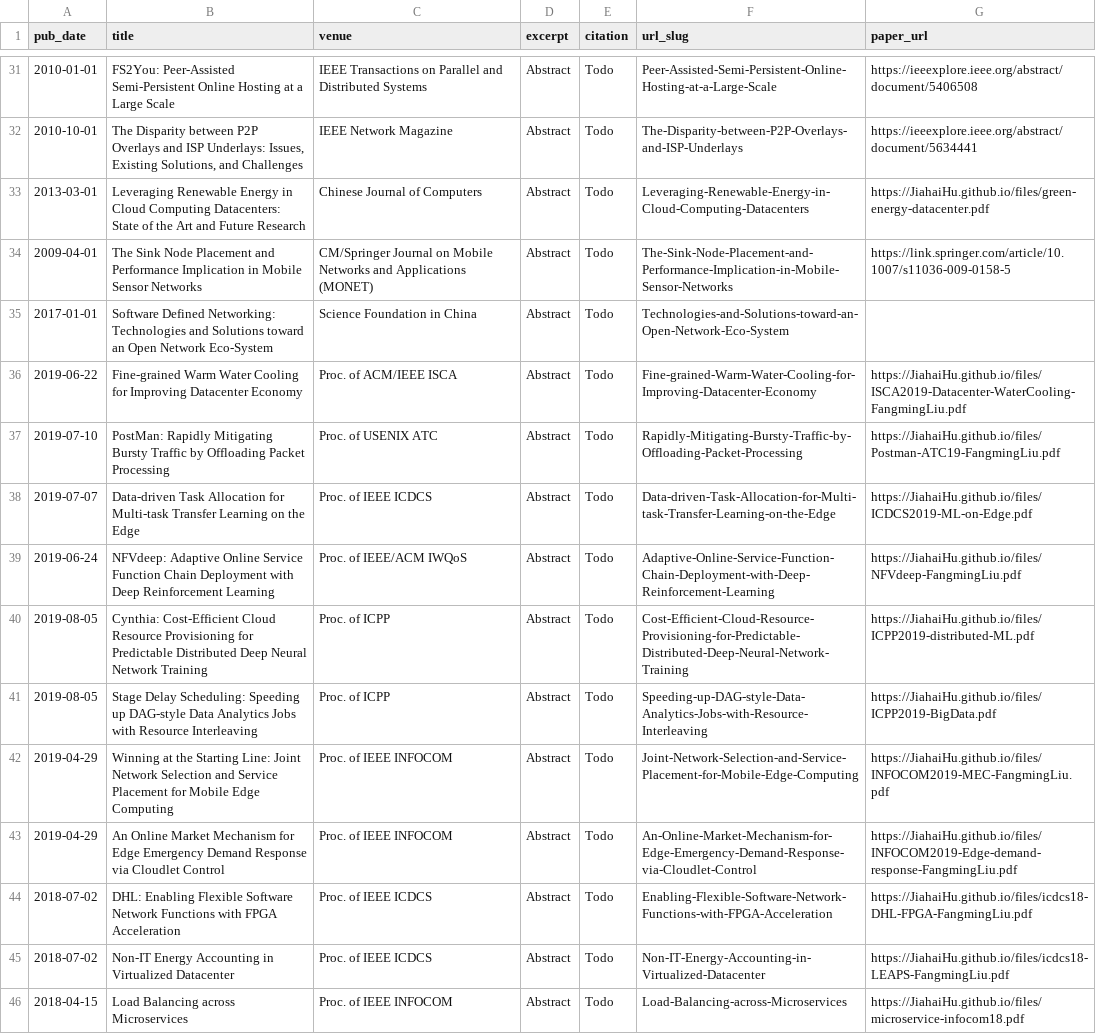
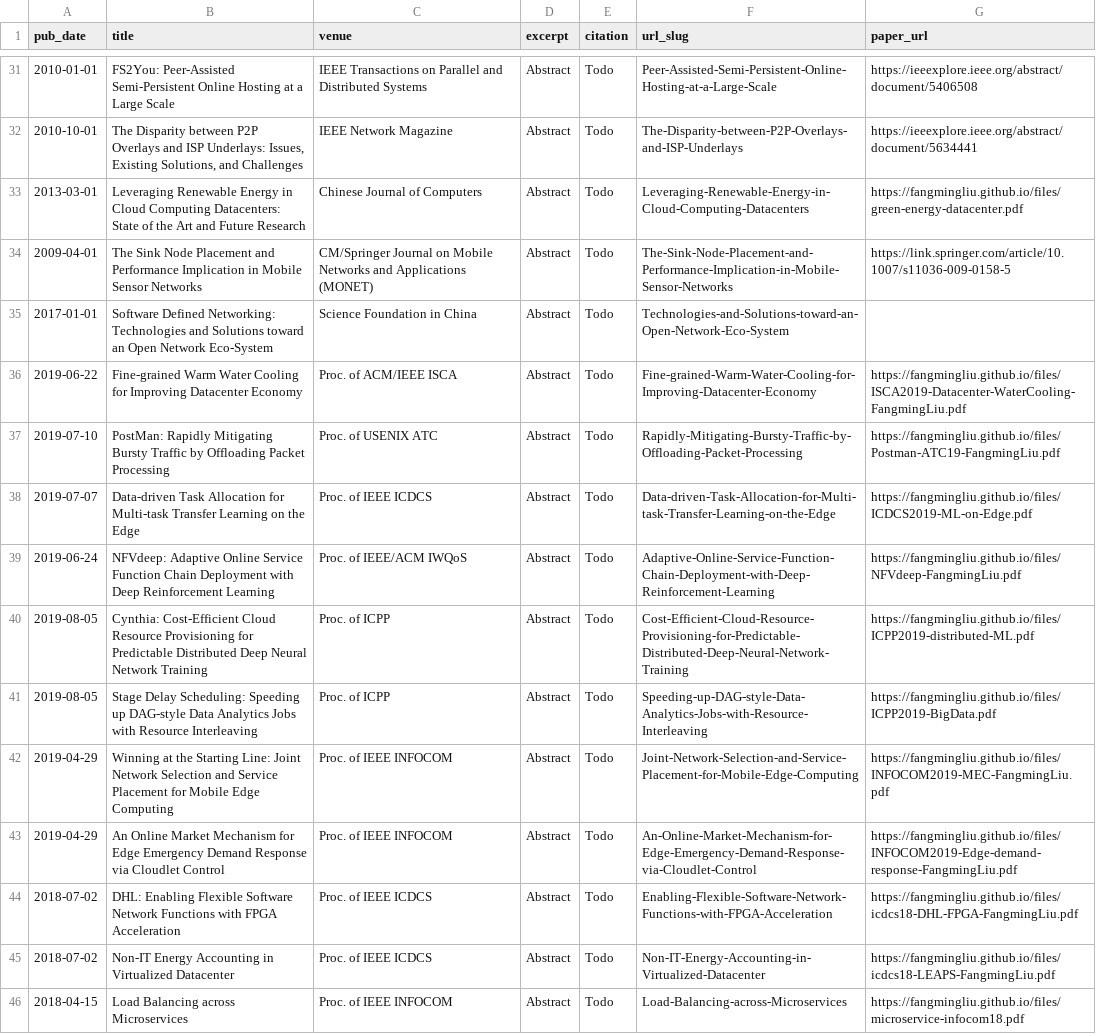
Before and after one commit to FangmingLiu/FangmingLiu.github.io, a TSV file: markdown_generator/publications.tsv, drawn as a sheet; only a part is shown, gaps mark what is left out; the diff covers the shown part only; the diff names each change by its address in the sheet, - before the commit and + after, or states it on an @@ line.

```diff
--- a/markdown_generator/publications.tsv
+++ b/markdown_generator/publications.tsv
-G33 (paper_url): https://JiahaiHu.github.io/files/green-energy-datacenter.pdf
+G33 (paper_url): https://fangmingliu.github.io/files/green-energy-datacenter.pdf
-G36 (paper_url): https://JiahaiHu.github.io/files/ISCA2019-Datacenter-WaterCooling-FangmingLiu.pdf
+G36 (paper_url): https://fangmingliu.github.io/files/ISCA2019-Datacenter-WaterCooling-FangmingLiu.pdf
-G37 (paper_url): https://JiahaiHu.github.io/files/Postman-ATC19-FangmingLiu.pdf
+G37 (paper_url): https://fangmingliu.github.io/files/Postman-ATC19-FangmingLiu.pdf
-G38 (paper_url): https://JiahaiHu.github.io/files/ICDCS2019-ML-on-Edge.pdf
+G38 (paper_url): https://fangmingliu.github.io/files/ICDCS2019-ML-on-Edge.pdf
-G39 (paper_url): https://JiahaiHu.github.io/files/NFVdeep-FangmingLiu.pdf
+G39 (paper_url): https://fangmingliu.github.io/files/NFVdeep-FangmingLiu.pdf
-G40 (paper_url): https://JiahaiHu.github.io/files/ICPP2019-distributed-ML.pdf
+G40 (paper_url): https://fangmingliu.github.io/files/ICPP2019-distributed-ML.pdf
-G41 (paper_url): https://JiahaiHu.github.io/files/ICPP2019-BigData.pdf
+G41 (paper_url): https://fangmingliu.github.io/files/ICPP2019-BigData.pdf
-G42 (paper_url): https://JiahaiHu.github.io/files/INFOCOM2019-MEC-FangmingLiu.pdf
+G42 (paper_url): https://fangmingliu.github.io/files/INFOCOM2019-MEC-FangmingLiu.pdf
-G43 (paper_url): https://JiahaiHu.github.io/files/INFOCOM2019-Edge-demand-response-FangmingLiu.pdf
+G43 (paper_url): https://fangmingliu.github.io/files/INFOCOM2019-Edge-demand-response-FangmingLiu.pdf
-G44 (paper_url): https://JiahaiHu.github.io/files/icdcs18-DHL-FPGA-FangmingLiu.pdf
+G44 (paper_url): https://fangmingliu.github.io/files/icdcs18-DHL-FPGA-FangmingLiu.pdf
-G45 (paper_url): https://JiahaiHu.github.io/files/icdcs18-LEAPS-FangmingLiu.pdf
+G45 (paper_url): https://fangmingliu.github.io/files/icdcs18-LEAPS-FangmingLiu.pdf
-G46 (paper_url): https://JiahaiHu.github.io/files/microservice-infocom18.pdf
+G46 (paper_url): https://fangmingliu.github.io/files/microservice-infocom18.pdf
```
Also changed, not shown: 58 edited cells elsewhere in this file, 2 other files.
